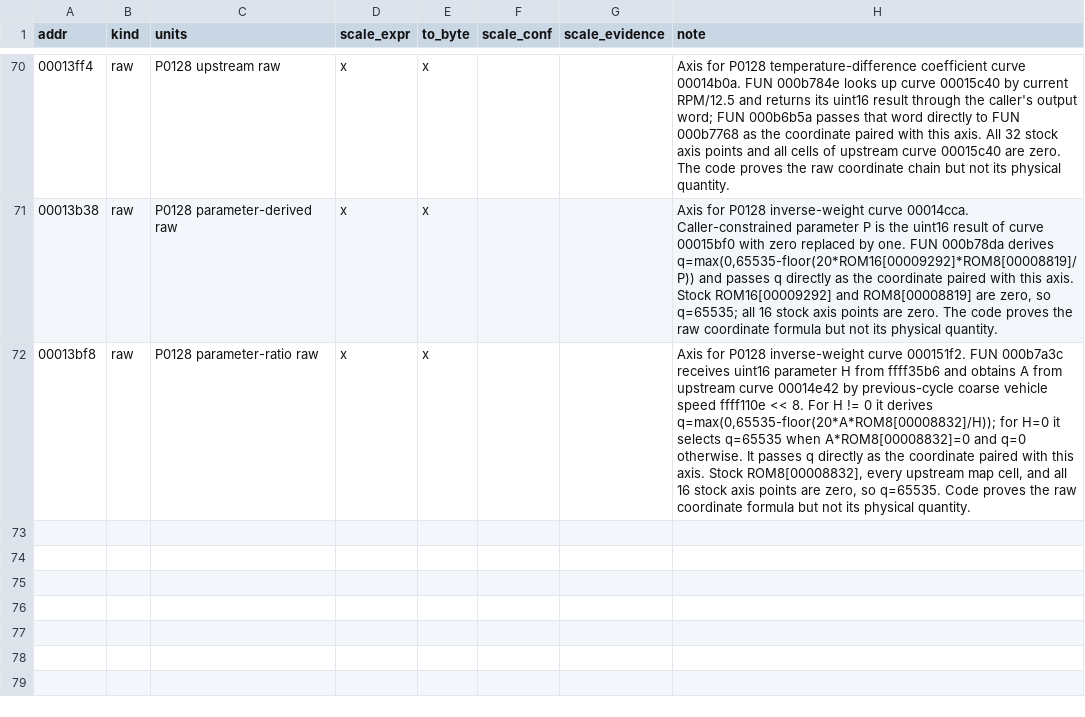
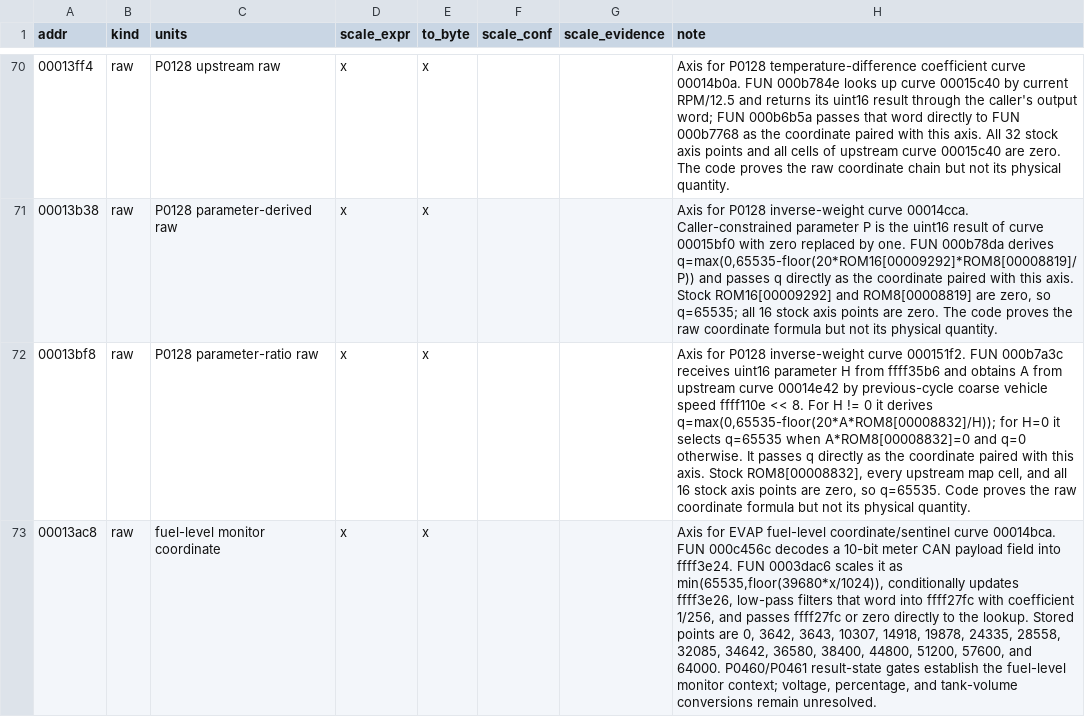
Before and after one commit to irudoy/v, a CSV file: defs/JK08A.axes.csv, drawn as a sheet; only a part is shown, gaps mark what is left out; the diff names each change by its address in the sheet, - before the commit and + after, or states it on an @@ line.

```diff
--- a/defs/JK08A.axes.csv
+++ b/defs/JK08A.axes.csv
+row 73: 00013ac8 | raw | fuel-level monitor coordinate | x | x |  |  | Axis for EVAP fuel-level coordinate/sentinel curve 00014bca. FUN 000c456c decodes a 10-bit meter CAN payload field into ffff3e24. FUN 0003dac6 scales it as min(65535,floor(39680*x/1024)), conditionally updates ffff3e26, low-pass filters that word into ffff27fc with coefficient 1/256, and passes ffff27fc or zero directly to the lookup. Stored points are 0, 3642, 3643, 10307, 14918, 19878, 24335, 28558, 32085, 34642, 36580, 38400, 44800, 51200, 57600, and 64000. P0460/P0461 result-state gates establish the fuel-level monitor context; voltage, percentage, and tank-volume conversions remain unresolved.
```
Also changed, not shown: defs/JK08A.findings.csv, defs/JK08A.funcs.csv, 5 other files.
